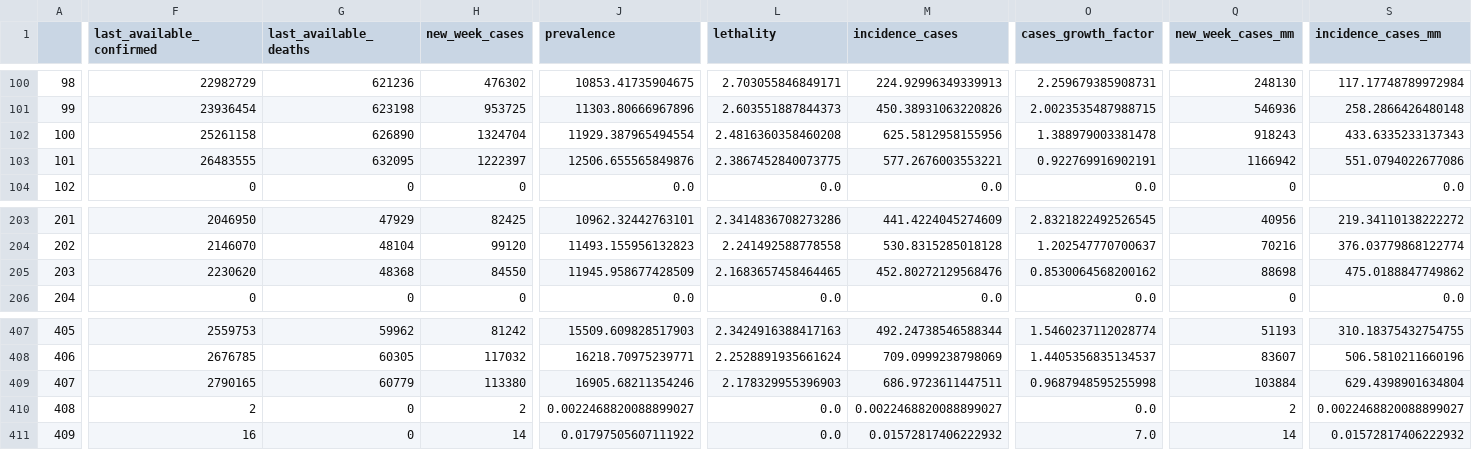
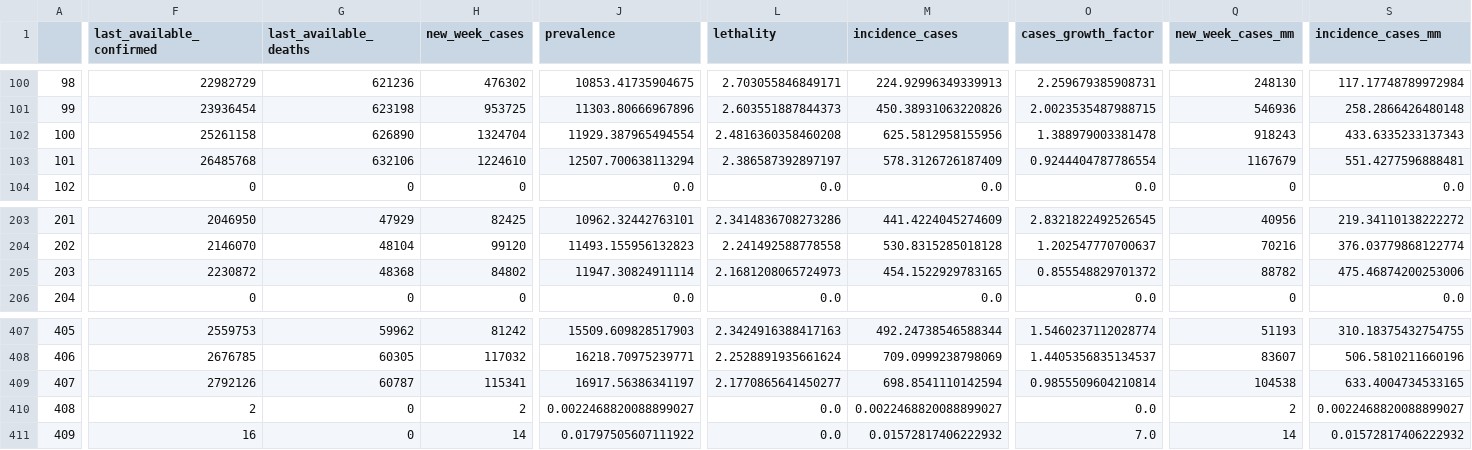
Before and after one commit to CDA-EPCWeb/Indicadores-Epidemiologicos, a CSV file: resultados/indicadores.csv, drawn as a sheet; only a part is shown, gaps mark what is left out; the diff covers the shown part only; the diff names each change by its address in the sheet, - before the commit and + after, or states it on an @@ line.

Commit message:
Automated update 2022-02-07 03:09:38.053795

```diff
--- a/resultados/indicadores.csv
+++ b/resultados/indicadores.csv
-F103 (last_available_confirmed): 26483555
+F103 (last_available_confirmed): 26485768
-G103 (last_available_deaths): 632095
+G103 (last_available_deaths): 632106
-H103 (new_week_cases): 1222397
+H103 (new_week_cases): 1224610
-J103 (prevalence): 12506.655565849876
+J103 (prevalence): 12507.700638113294
-L103 (lethality): 2.3867452840073775
+L103 (lethality): 2.386587392897197
-M103 (incidence_cases): 577.2676003553221
+M103 (incidence_cases): 578.3126726187409
-O103 (cases_growth_factor): 0.922769916902191
+O103 (cases_growth_factor): 0.9244404787786554
-Q103 (new_week_cases_mm): 1166942
+Q103 (new_week_cases_mm): 1167679
-S103 (incidence_cases_mm): 551.0794022677086
+S103 (incidence_cases_mm): 551.4277596888481
-F205 (last_available_confirmed): 2230620
+F205 (last_available_confirmed): 2230872
-H205 (new_week_cases): 84550
+H205 (new_week_cases): 84802
-J205 (prevalence): 11945.958677428509
+J205 (prevalence): 11947.30824911114
-L205 (lethality): 2.1683657458464465
+L205 (lethality): 2.1681208065724973
-M205 (incidence_cases): 452.80272129568476
+M205 (incidence_cases): 454.1522929783165
-O205 (cases_growth_factor): 0.8530064568200162
+O205 (cases_growth_factor): 0.855548829701372
-Q205 (new_week_cases_mm): 88698
+Q205 (new_week_cases_mm): 88782
-S205 (incidence_cases_mm): 475.0188847749862
+S205 (incidence_cases_mm): 475.46874200253006
-F409 (last_available_confirmed): 2790165
+F409 (last_available_confirmed): 2792126
-G409 (last_available_deaths): 60779
+G409 (last_available_deaths): 60787
-H409 (new_week_cases): 113380
+H409 (new_week_cases): 115341
-J409 (prevalence): 16905.68211354246
+J409 (prevalence): 16917.56386341197
-L409 (lethality): 2.178329955396903
+L409 (lethality): 2.1770865641450277
-M409 (incidence_cases): 686.9723611447511
+M409 (incidence_cases): 698.8541110142594
-O409 (cases_growth_factor): 0.9687948595255998
+O409 (cases_growth_factor): 0.9855509604210814
-Q409 (new_week_cases_mm): 103884
+Q409 (new_week_cases_mm): 104538
-S409 (incidence_cases_mm): 629.4398901634804
+S409 (incidence_cases_mm): 633.4004734533165
```
Also changed, not shown: 20 edited cells elsewhere in this file.
